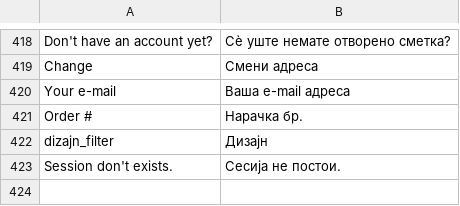
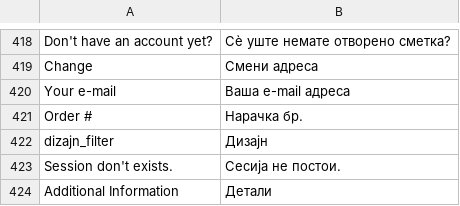
Before and after one commit to TTomas/vsf-capybara, a CSV file: resource/i18n/mk-MK.csv, drawn as a sheet; only a part is shown, gaps mark what is left out; the diff names each change by its address in the sheet, - before the commit and + after, or states it on an @@ line.

```diff
--- a/resource/i18n/mk-MK.csv
+++ b/resource/i18n/mk-MK.csv
+row 424: Additional Information | Детали
```
Also changed, not shown: 1 other file.
